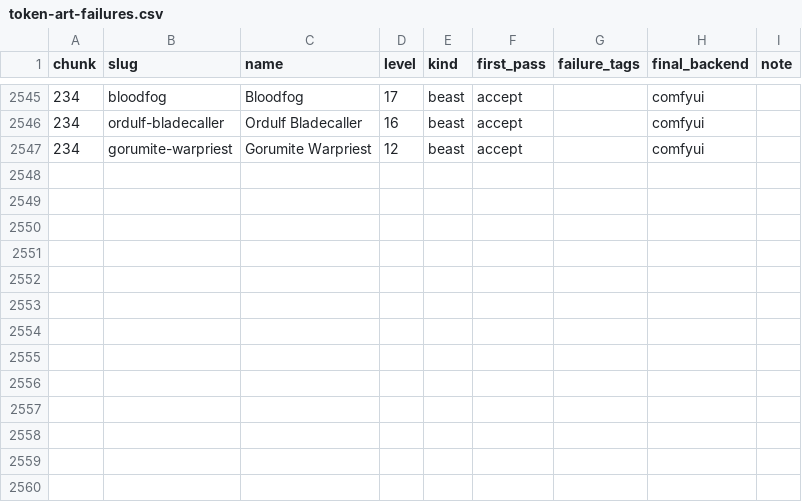
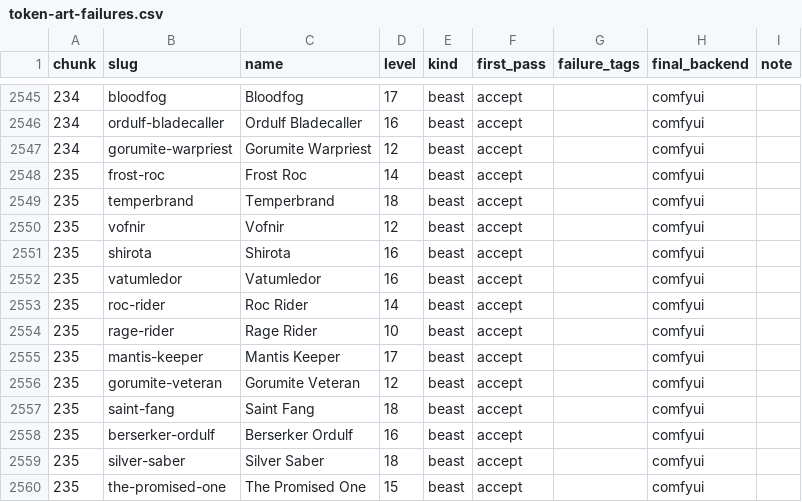
Before and after one commit to cory-johannsen/foundry-pf2e-dungeon-crawl, a CSV file: docs/token-art-failures.csv, drawn as a sheet; only a part is shown, gaps mark what is left out; the diff names each change by its address in the sheet, - before the commit and + after, or states it on an @@ line.

```diff
--- a/docs/token-art-failures.csv
+++ b/docs/token-art-failures.csv
+row 2548: 235 | frost-roc | Frost Roc | 14 | beast | accept |  | comfyui
+row 2549: 235 | temperbrand | Temperbrand | 18 | beast | accept |  | comfyui
+row 2550: 235 | vofnir | Vofnir | 12 | beast | accept |  | comfyui
+row 2551: 235 | shirota | Shirota | 16 | beast | accept |  | comfyui
+row 2552: 235 | vatumledor | Vatumledor | 16 | beast | accept |  | comfyui
+row 2553: 235 | roc-rider | Roc Rider | 14 | beast | accept |  | comfyui
+row 2554: 235 | rage-rider | Rage Rider | 10 | beast | accept |  | comfyui
+row 2555: 235 | mantis-keeper | Mantis Keeper | 17 | beast | accept |  | comfyui
+row 2556: 235 | gorumite-veteran | Gorumite Veteran | 12 | beast | accept |  | comfyui
+row 2557: 235 | saint-fang | Saint Fang | 18 | beast | accept |  | comfyui
+row 2558: 235 | berserker-ordulf | Berserker Ordulf | 16 | beast | accept |  | comfyui
+row 2559: 235 | silver-saber | Silver Saber | 18 | beast | accept |  | comfyui
+row 2560: 235 | the-promised-one | The Promised One | 15 | beast | accept |  | comfyui
```
Also changed, not shown: 15 other files.
